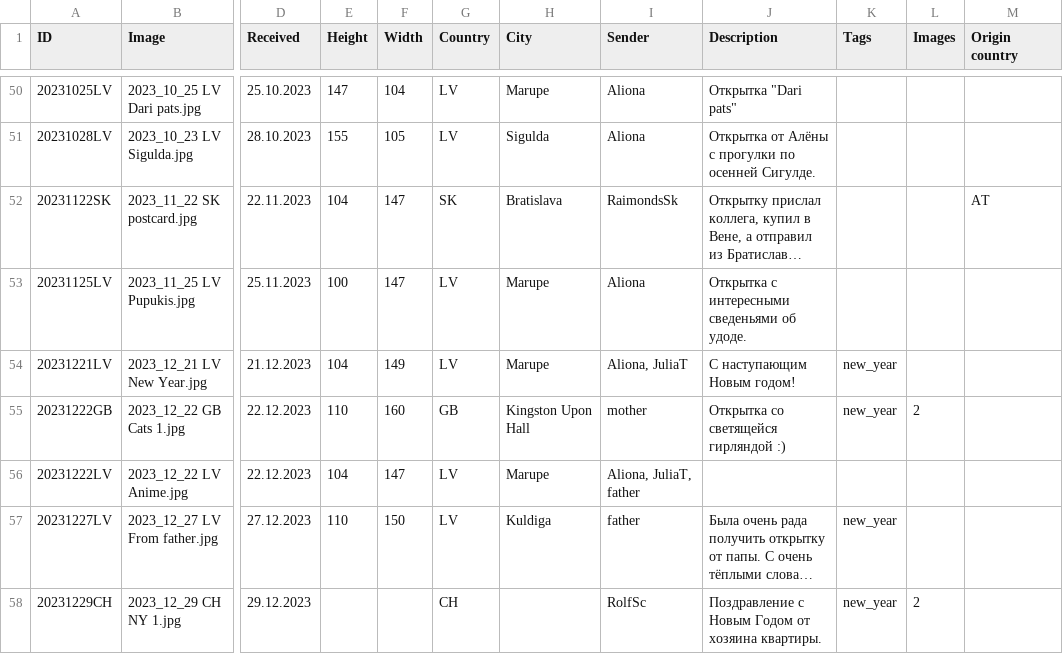
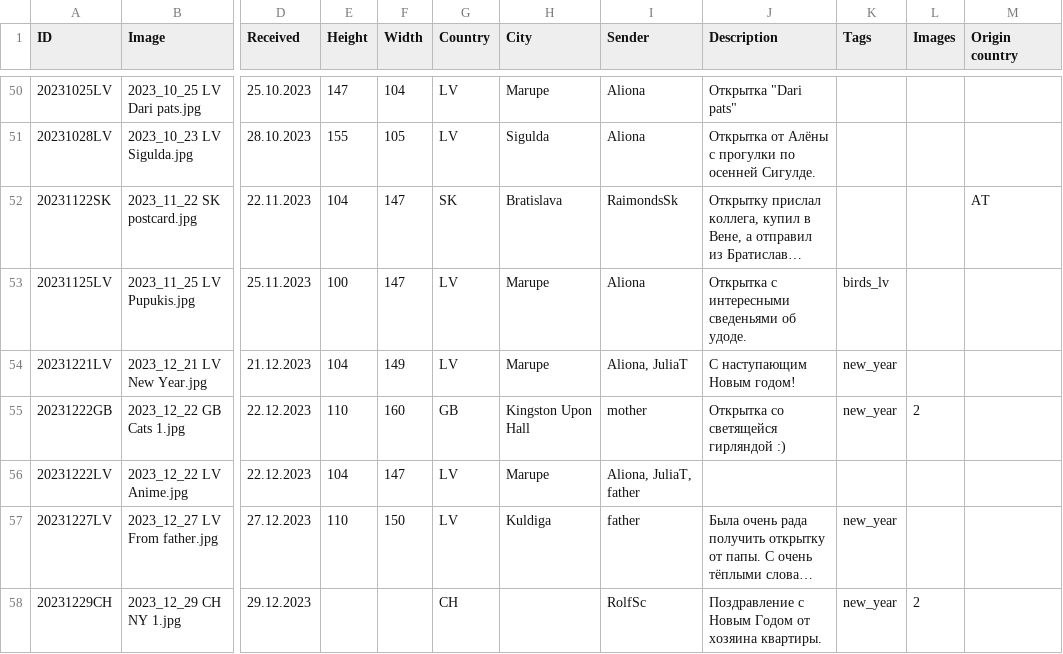
Before and after one commit to KarinaCher/collection, a TSV file: src/main/resources/Postcard collection - 2023.tsv, drawn as a sheet; only a part is shown, gaps mark what is left out; long unchanged cells end in …; the diff names each change by its address in the sheet, - before the commit and + after, or states it on an @@ line.

```diff
--- a/src/main/resources/Postcard collection - 2023.tsv
+++ b/src/main/resources/Postcard collection - 2023.tsv
-K53 (Tags): (empty)
+K53 (Tags): birds_lv
```
Also changed, not shown: src/main/resources/Postcard collection - 2024.tsv, 4 other files.
